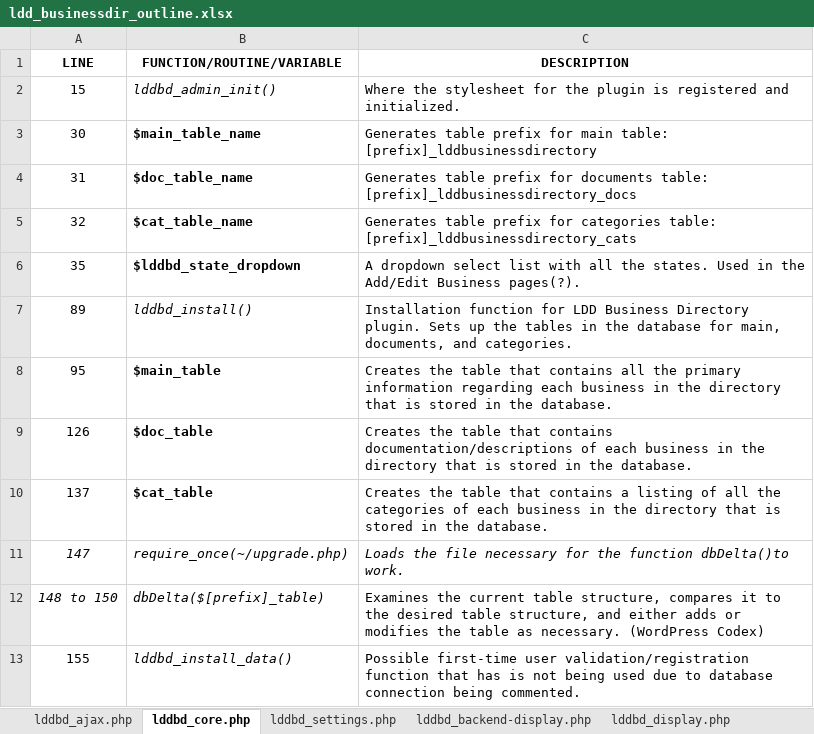
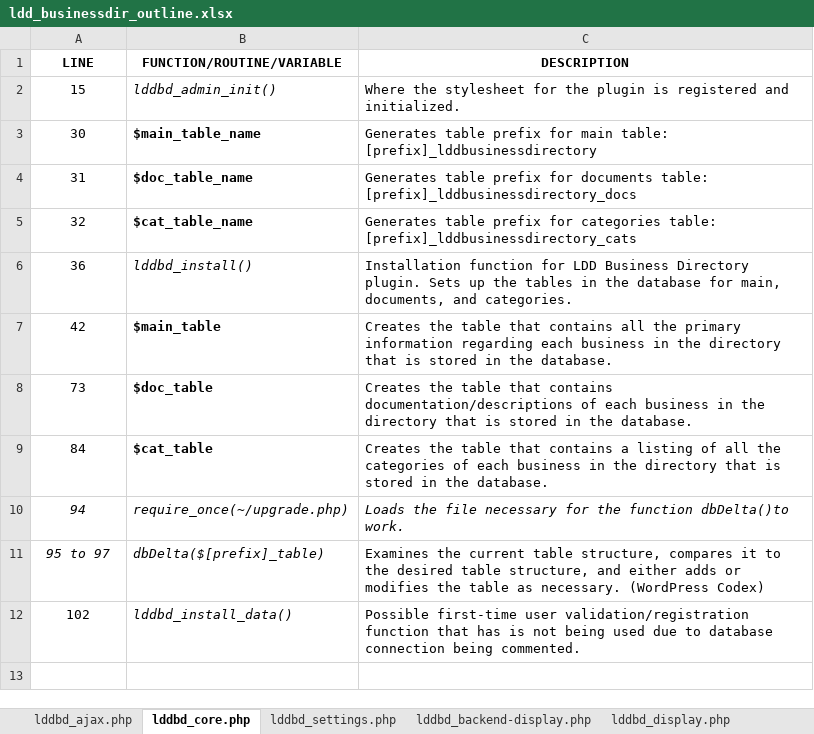
Before and after one commit to lddweb/ldd-directory-lite, an Excel workbook: ldd_businessdir_outline.xlsx, sheet lddbd_core.php, drawn as a sheet; values as stored, in another font and other column widths than the file's, no borders; removed rows and columns are numbered as before the commit, all else as after; the diff names each change by its address in the sheet, - before the commit and + after, or states it on an @@ line.

Commit message:
Updated function lists referencing lddbd_core.php and lddbd_ajax.php to reflect correct line locations.
git-svn-id: http://plugins.svn.wordpress.org/ldd-business-directory/trunk@692488 b8457f37-d9ea-0310-8a92-e5e31aec5664

```diff
--- a/ldd_businessdir_outline.xlsx (sheet lddbd_core.php)
+++ b/ldd_businessdir_outline.xlsx (sheet lddbd_core.php)
-row 6: 35 | $lddbd_state_dropdown | A dropdown select list with all the states. Used in the Add/Edit Business pages(?).
-A6 (LINE): 89
+A6 (LINE): 36
-A7 (LINE): 95
+A7 (LINE): 42
-A8 (LINE): 126
+A8 (LINE): 73
-A9 (LINE): 137
+A9 (LINE): 84
-A10 (LINE): 147
+A10 (LINE): 94
-A11 (LINE): 148 to 150
+A11 (LINE): 95 to 97
-A12 (LINE): 155
+A12 (LINE): 102
```
Also changed, not shown: sheet lddbd_ajax.php.
